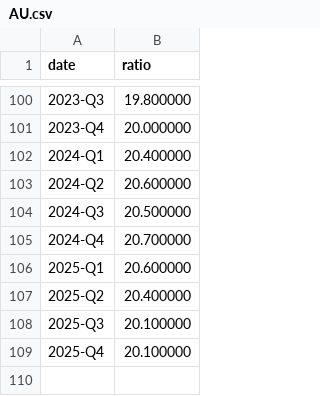
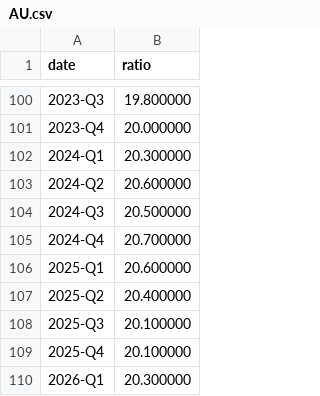
Before and after one commit to 001delusionalfinance-spec/research, a CSV file: donnees/brut/bis/service_dette/AU.csv, drawn as a sheet; only a part is shown, gaps mark what is left out.

```diff
--- a/donnees/brut/bis/service_dette/AU.csv
+++ b/donnees/brut/bis/service_dette/AU.csv
@@ -101,3 +101,3 @@ date,ratio
 2023-Q4,20.000000
-2024-Q1,20.400000
+2024-Q1,20.300000
 2024-Q2,20.600000
@@ -109 +109,2 @@ date,ratio
 2025-Q4,20.100000
+2026-Q1,20.300000
```
Also changed, not shown: donnees/brut/bis/service_dette/CA.csv, donnees/brut/bis/service_dette/DE.csv, 30 other files.
